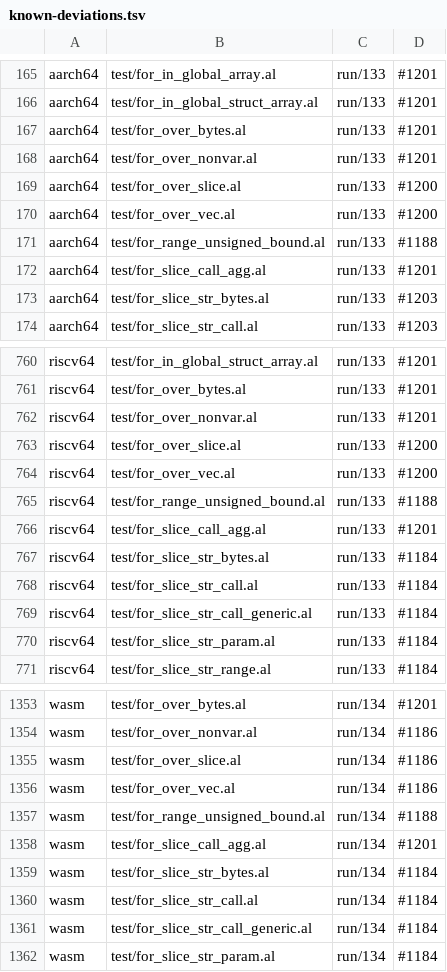
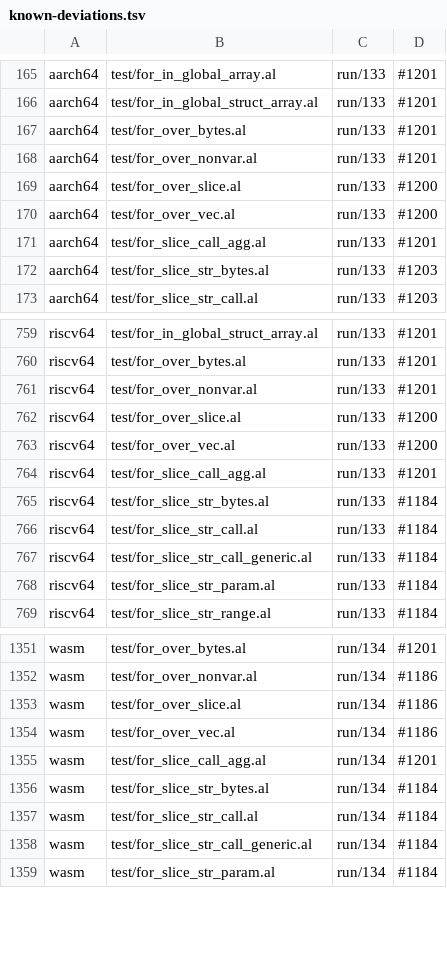
Before and after one commit to alatyr-programming-language/compiler, a TSV file: scripts/known-deviations.tsv, drawn as a sheet; only a part is shown, gaps mark what is left out; the diff names each change by its address in the sheet, - before the commit and + after, or states it on an @@ line.

```diff
--- a/scripts/known-deviations.tsv
+++ b/scripts/known-deviations.tsv
-row 171: aarch64 | test/for_range_unsigned_bound.al | run/133 | #1188
-row 765: riscv64 | test/for_range_unsigned_bound.al | run/133 | #1188
-row 1357: wasm | test/for_range_unsigned_bound.al | run/134 | #1188
```
Also changed, not shown: 4 other files.
